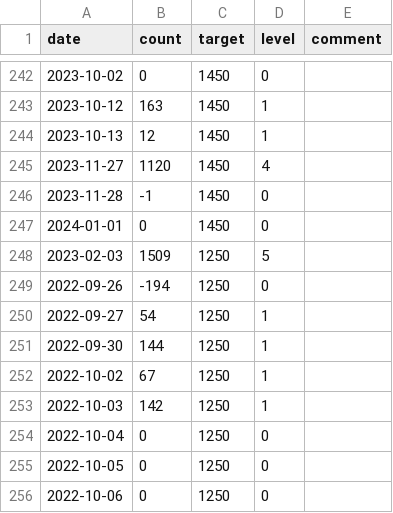
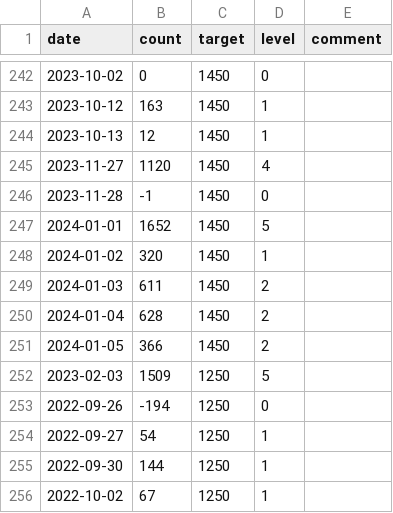
Before and after one commit to Merovex/benwilson.io, a CSV file: assets/wordcount.csv, drawn as a sheet; only a part is shown, gaps mark what is left out; the shorter side is filled out with more unchanged rows.

Commit message:
Updating wordcount

```diff
--- a/assets/wordcount.csv
+++ b/assets/wordcount.csv
@@ -246,3 +246,7 @@ date,count,target,level,comment
 2023-11-28,-1,1450,0,""
-2024-01-01,0,1450,0,""
+2024-01-01,1652,1450,5,""
+2024-01-02,320,1450,1,""
+2024-01-03,611,1450,2,""
+2024-01-04,628,1450,2,""
+2024-01-05,366,1450,2,""
 2023-02-03,1509,1250,5,""
```
Also changed, not shown: 4 other files.
